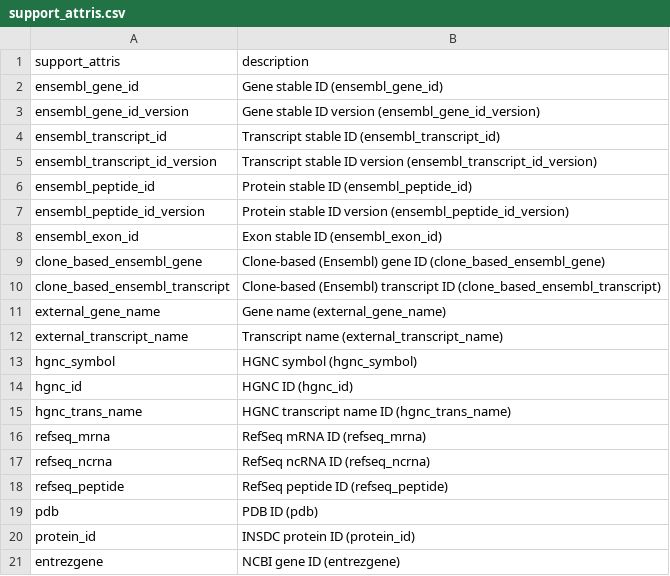
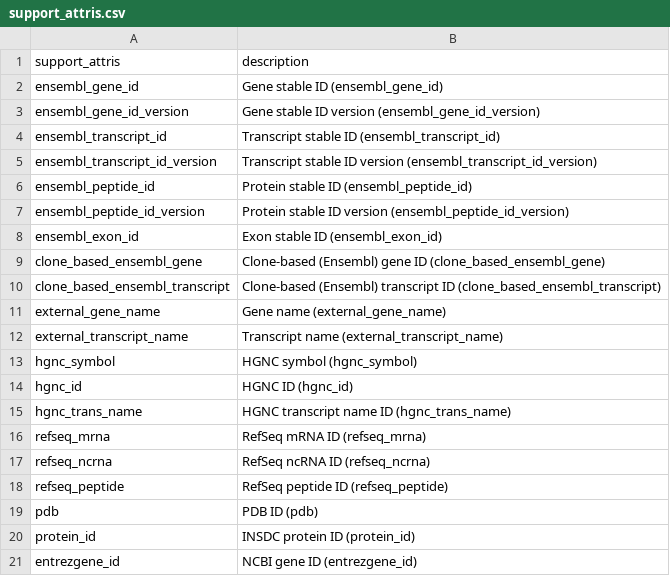
Before and after one commit to kimpenn/PIVOT, a CSV file: inst/app/src/built_in_files/support_attris.csv, drawn as a sheet.

Commit message:
Update all calls using entrezgene to entrezgene_id
Fixes #17

```diff
--- a/inst/app/src/built_in_files/support_attris.csv
+++ b/inst/app/src/built_in_files/support_attris.csv
@@ -20,2 +20,2 @@
 "protein_id","INSDC protein ID (protein_id)"
-"entrezgene","NCBI gene ID (entrezgene)"
+"entrezgene_id","NCBI gene ID (entrezgene_id)"
```
Also changed, not shown: inst/app/src/built_in_files/hs_dbd_tf.csv, inst/app/src/built_in_files/mm_dbd_tf.csv, 3 other files.
